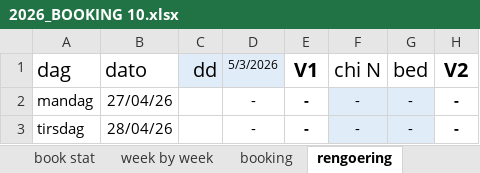
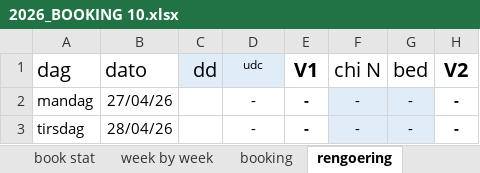
Before and after one commit to Hammerknuden/HK-portal-20, an Excel workbook: data/2026_BOOKING 10.xlsx, sheet rengoering, drawn as a sheet; only a part is shown; values as stored, in another font and other column widths than the file's, no borders; the diff names each change by its address in the sheet, - before the commit and + after, or states it on an @@ line.

```diff
--- a/data/2026_BOOKING 10.xlsx (sheet rengoering)
+++ b/data/2026_BOOKING 10.xlsx (sheet rengoering)
-D1: 5/3/2026
+D1: udc
```
